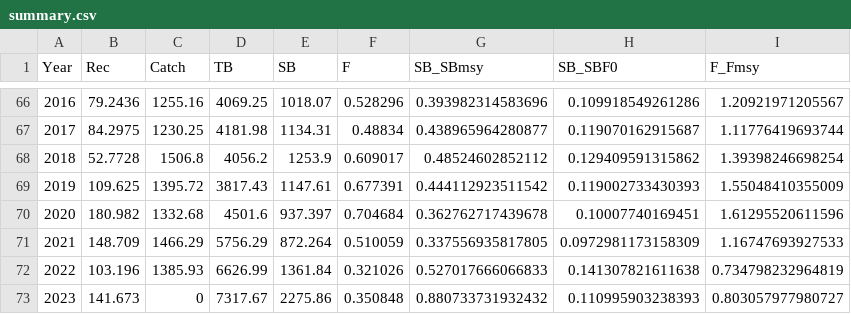
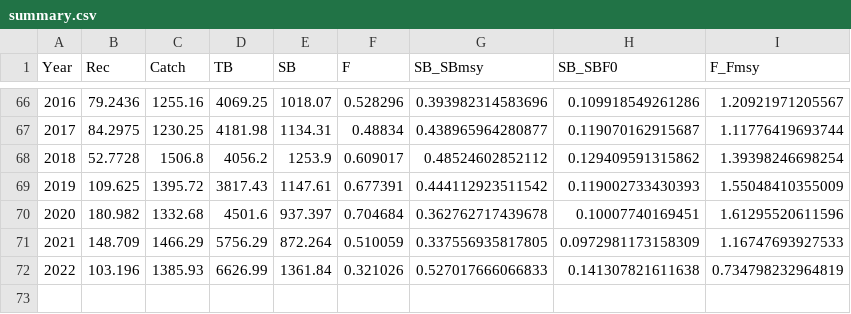
Before and after one commit to arni-magnusson/ofp-sam-mls-2025-stock-synthesis, a CSV file: TAF/output/summary.csv, drawn as a sheet; only a part is shown, gaps mark what is left out; the diff names each change by its address in the sheet, - before the commit and + after, or states it on an @@ line.

Commit message:
update output.pop with the right N years

```diff
--- a/TAF/output/summary.csv
+++ b/TAF/output/summary.csv
-row 73: 2023 | 141.673 | 0 | 7317.67 | 2275.86 | 0.350848 | 0.880733731932432 | 0.110995903238393 | 0.803057977980727
```
Also changed, not shown: 1 other file.
